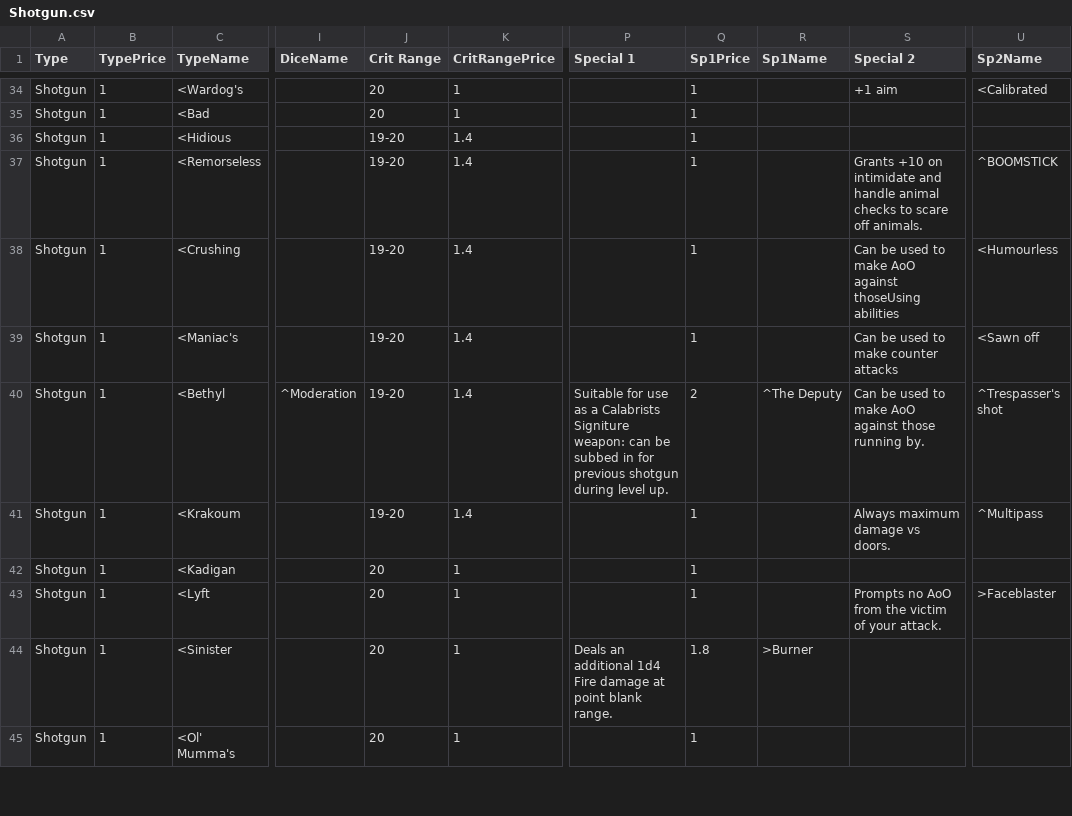
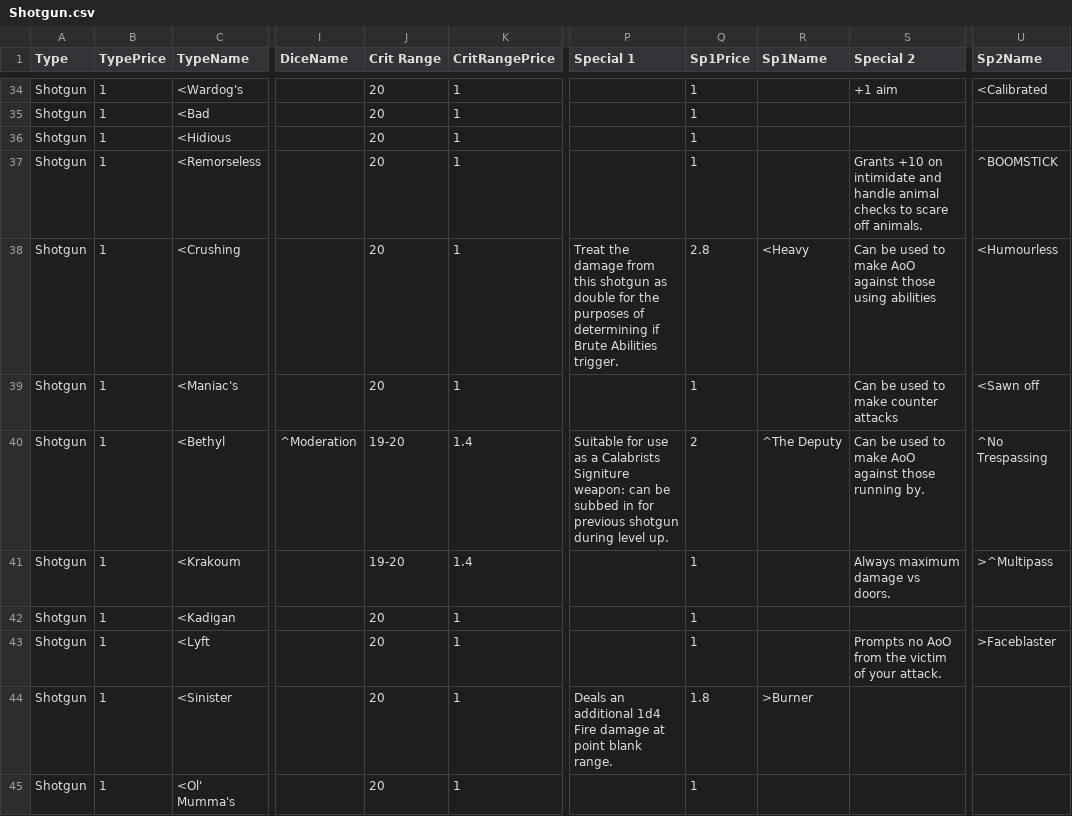
Before and after one commit to alastair-JL/StarTraveller, a CSV file: Shotgun.csv, drawn as a sheet; only a part is shown, gaps mark what is left out; the diff covers the shown part only; the diff names each change by its address in the sheet, - before the commit and + after, or states it on an @@ line.

Commit message:
Wretched

```diff
--- a/Shotgun.csv
+++ b/Shotgun.csv
-J36:J39 (Crit Range): 19-20
+J36:J39 (Crit Range): 20
-K36:K39 (CritRangePrice): 1.4
+K36:K39 (CritRangePrice): 1
-P38 (Special 1): (empty)
+P38 (Special 1): Treat the damage from this shotgun as double for the purposes of determining if Brute Abilities trigger.
-Q38 (Sp1Price): 1
+Q38 (Sp1Price): 2.8
-R38 (Sp1Name): (empty)
+R38 (Sp1Name): <Heavy
-S38 (Special 2): …AoO against thoseUsing abilities
+S38 (Special 2): …AoO against those using abilities
-U40 (Sp2Name): ^Trespasser's shot
+U40 (Sp2Name): ^No Trespassing
-U41 (Sp2Name): ^Multipass
+U41 (Sp2Name): >^Multipass
```
Also changed, not shown: 72 edited cells elsewhere in this file.
